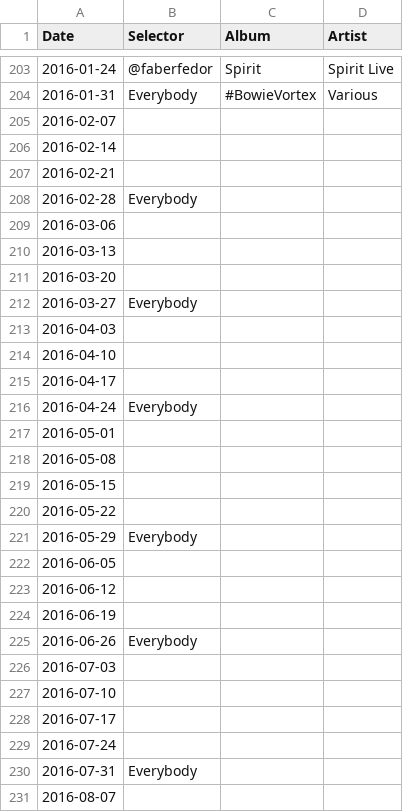
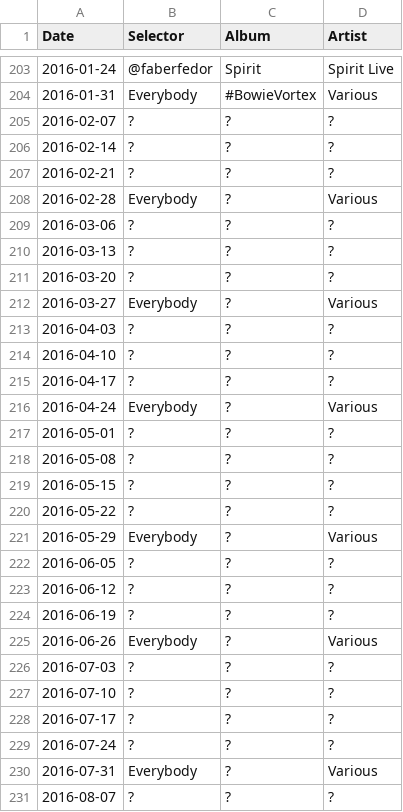
Before and after one commit to akx/listeningclub, a TSV file: entries.tsv, drawn as a sheet; only a part is shown, gaps mark what is left out; the diff covers the shown part only.

Commit message:
Pad that TSV

```diff
--- a/entries.tsv
+++ b/entries.tsv
@@ -204,28 +204,28 @@ Date	Selector	Album	Artist
 2016-01-31	Everybody	#BowieVortex	Various
-2016-02-07
-2016-02-14
-2016-02-21
-2016-02-28	Everybody
-2016-03-06
-2016-03-13
-2016-03-20
-2016-03-27	Everybody
-2016-04-03
-2016-04-10
-2016-04-17
-2016-04-24	Everybody
-2016-05-01
-2016-05-08
-2016-05-15
-2016-05-22
-2016-05-29	Everybody
-2016-06-05
-2016-06-12
-2016-06-19
-2016-06-26	Everybody
-2016-07-03
-2016-07-10
-2016-07-17
-2016-07-24	
-2016-07-31	Everybody
-2016-08-07
+2016-02-07	?	?	?
+2016-02-14	?	?	?
+2016-02-21	?	?	?
+2016-02-28	Everybody	?	Various
+2016-03-06	?	?	?
+2016-03-13	?	?	?
+2016-03-20	?	?	?
+2016-03-27	Everybody	?	Various
+2016-04-03	?	?	?
+2016-04-10	?	?	?
+2016-04-17	?	?	?
+2016-04-24	Everybody	?	Various
+2016-05-01	?	?	?
+2016-05-08	?	?	?
+2016-05-15	?	?	?
+2016-05-22	?	?	?
+2016-05-29	Everybody	?	Various
+2016-06-05	?	?	?
+2016-06-12	?	?	?
+2016-06-19	?	?	?
+2016-06-26	Everybody	?	Various
+2016-07-03	?	?	?
+2016-07-10	?	?	?
+2016-07-17	?	?	?
+2016-07-24	?	?	?
+2016-07-31	Everybody	?	Various
+2016-08-07	?	?	?
```
Also changed, not shown: 55 edited cells elsewhere in this file.
